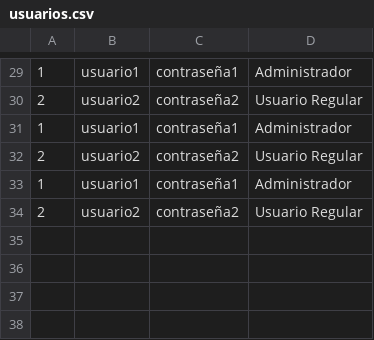
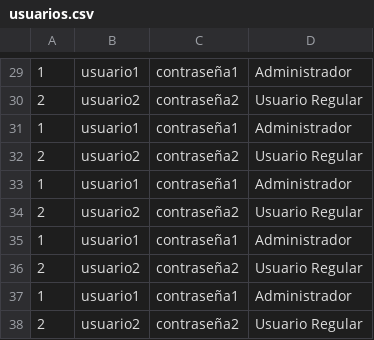
Before and after one commit to Arms1125/ProyectoPOO, a CSV file: ProyectoPOOISW/ProyectoPOOISW/usuarios.csv, drawn as a sheet; only a part is shown, gaps mark what is left out; the diff names each change by its address in the sheet, - before the commit and + after, or states it on an @@ line.

```diff
--- a/ProyectoPOOISW/ProyectoPOOISW/usuarios.csv
+++ b/ProyectoPOOISW/ProyectoPOOISW/usuarios.csv
+row 35: 1 | usuario1 | contraseña1 | Administrador
+row 36: 2 | usuario2 | contraseña2 | Usuario Regular
+row 37: 1 | usuario1 | contraseña1 | Administrador
+row 38: 2 | usuario2 | contraseña2 | Usuario Regular
```
Also changed, not shown: 14 other files.
